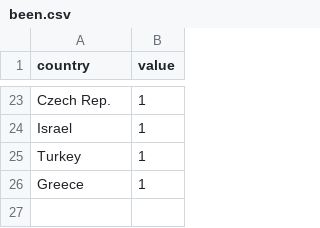
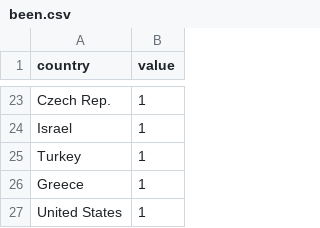
Before and after one commit to mikmik19/mikmik19.github.com, a CSV file: data/been.csv, drawn as a sheet; only a part is shown, gaps mark what is left out; the diff names each change by its address in the sheet, - before the commit and + after, or states it on an @@ line.

Commit message:
Added the states

```diff
--- a/data/been.csv
+++ b/data/been.csv
+row 27: United States | 1
```
